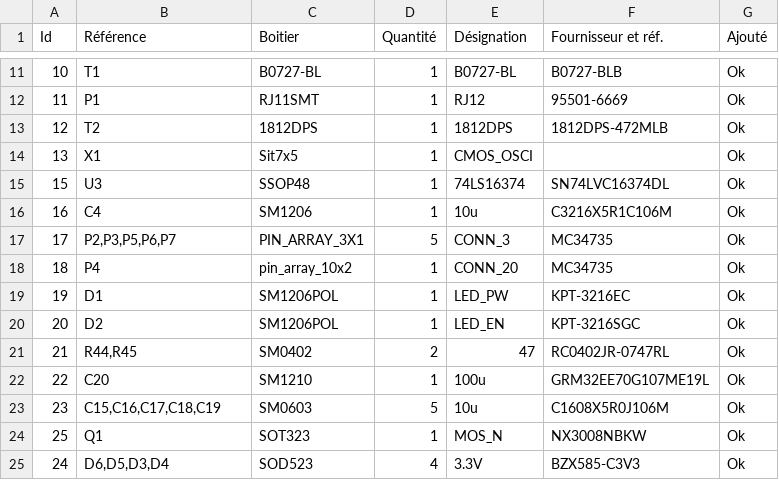
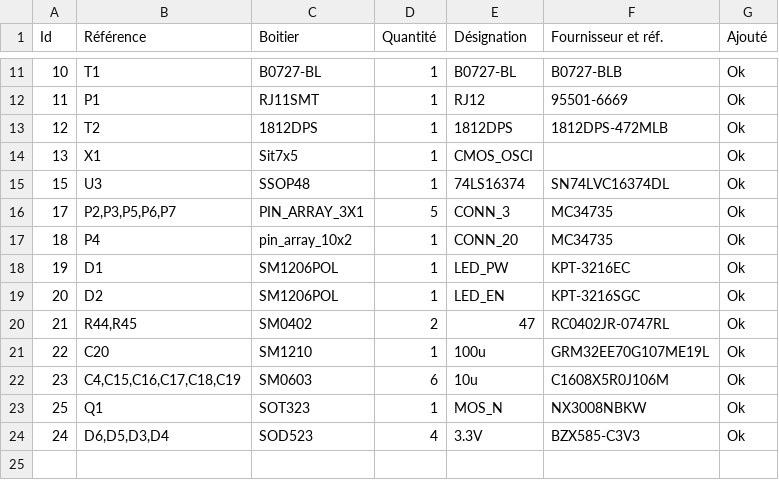
Before and after one commit to diorcety/AdslSniffer, a CSV file: circuit/AdslSniffer.csv, drawn as a sheet; only a part is shown, gaps mark what is left out.

```diff
--- a/circuit/AdslSniffer.csv
+++ b/circuit/AdslSniffer.csv
@@ -15,3 +15,2 @@ Id;Référence;Boitier;Quantité;Désignation;Fournisseur et réf.;Ajouté
 15;U3;SSOP48;1;74LS16374;SN74LVC16374DL;Ok
-16;C4;SM1206;1;10u;C3216X5R1C106M;Ok
 17;P2,P3,P5,P6,P7;PIN_ARRAY_3X1;5;CONN_3;MC34735;Ok
@@ -22,3 +21,3 @@ Id;Référence;Boitier;Quantité;Désignation;Fournisseur et réf.;Ajouté
 22;C20;SM1210;1;100u;GRM32EE70G107ME19L;Ok
-23;C15,C16,C17,C18,C19;SM0603;5;10u;C1608X5R0J106M;Ok
+23;C4,C15,C16,C17,C18,C19;SM0603;6;10u;C1608X5R0J106M;Ok
 25;Q1;SOT323;1;MOS_N;NX3008NBKW;Ok
```
Also changed, not shown: 3 other files.
